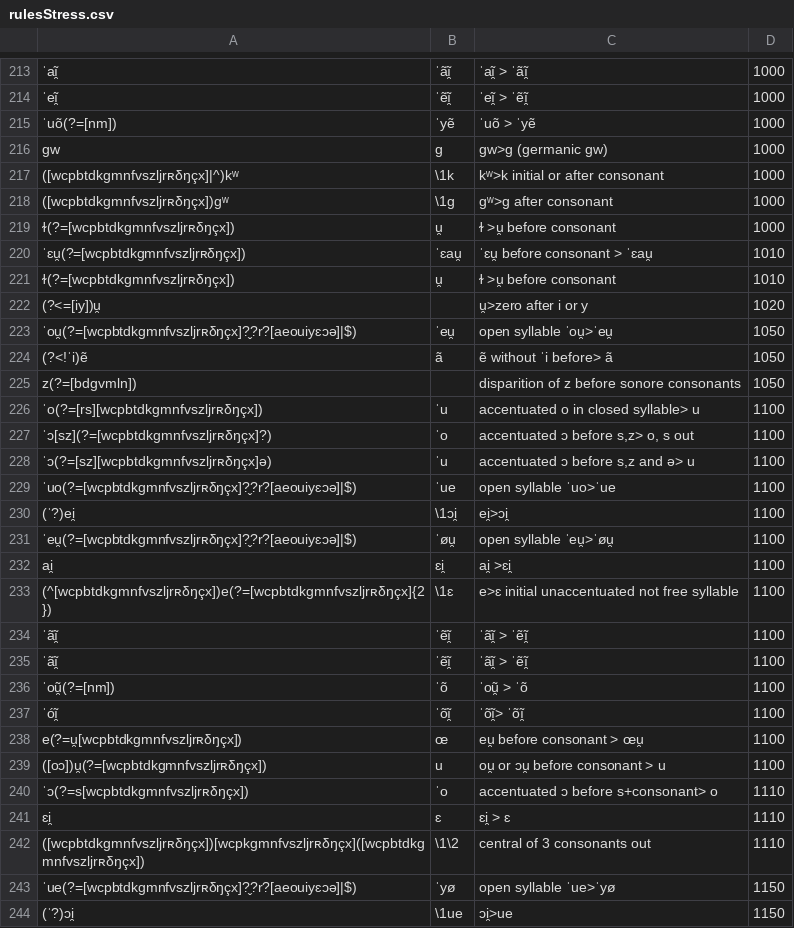
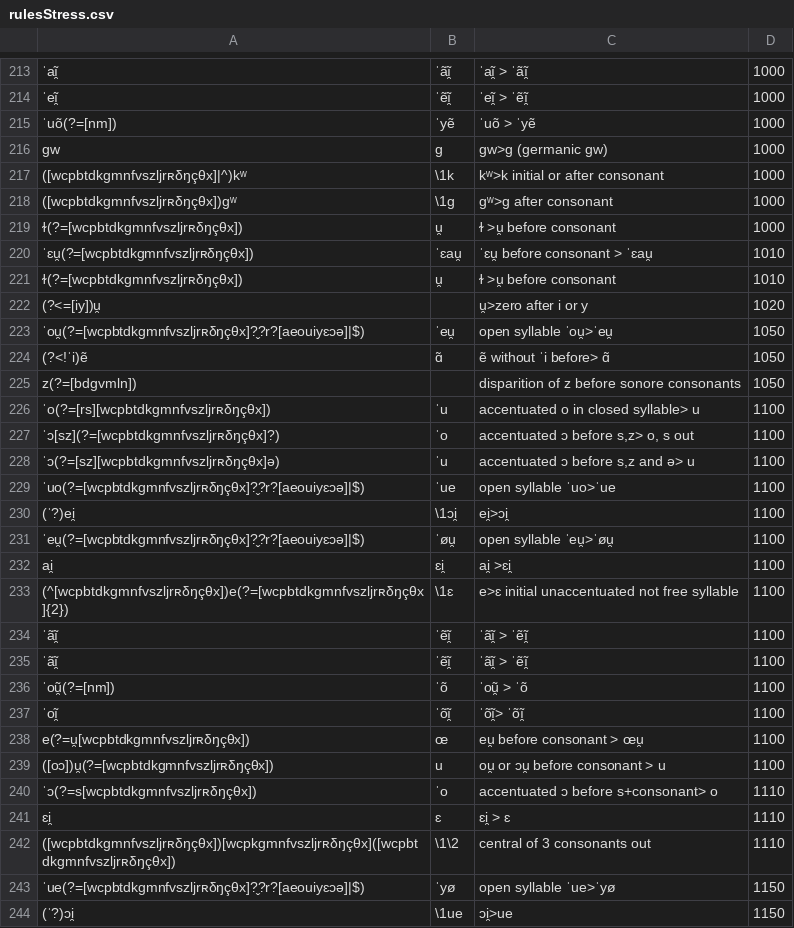
Before and after one commit to clerousset/appLatin2French, a CSV file: applatin2french/inst/app/rulesStress.csv, drawn as a sheet; only a part is shown, gaps mark what is left out; the diff covers the shown part only.

Commit message:
to package and update rules

```diff
--- a/applatin2french/inst/app/rulesStress.csv
+++ b/applatin2french/inst/app/rulesStress.csv
@@ -216,19 +216,19 @@
 "gw","g","gw>g (germanic gw)","1000"
-"([wcpbtdkgmnfvszljrʀδŋçx]|^)kʷ","\1k","kʷ>k initial or after consonant","1000"
-"([wcpbtdkgmnfvszljrʀδŋçx])gʷ","\1g","gʷ>g after consonant","1000"
-"ɫ(?=[wcpbtdkgmnfvszljrʀδŋçx])","u̯","ɫ >u̯ before consonant","1000"
-"ˈɛu̯(?=[wcpbtdkgmnfvszljrʀδŋçx])","ˈɛau̯","ˈɛu̯ before consonant > ˈɛau̯","1010"
-"ɫ(?=[wcpbtdkgmnfvszljrʀδŋçx])","u̯","ɫ >u̯ before consonant","1010"
+"([wcpbtdkgmnfvszljrʀδŋçθx]|^)kʷ","\1k","kʷ>k initial or after consonant","1000"
+"([wcpbtdkgmnfvszljrʀδŋçθx])gʷ","\1g","gʷ>g after consonant","1000"
+"ɫ(?=[wcpbtdkgmnfvszljrʀδŋçθx])","u̯","ɫ >u̯ before consonant","1000"
+"ˈɛu̯(?=[wcpbtdkgmnfvszljrʀδŋçθx])","ˈɛau̯","ˈɛu̯ before consonant > ˈɛau̯","1010"
+"ɫ(?=[wcpbtdkgmnfvszljrʀδŋçθx])","u̯","ɫ >u̯ before consonant","1010"
 "(?<=[iy])u̯","","u̯>zero after i or y","1020"
-"ˈou̯(?=[wcpbtdkgmnfvszljrʀδŋçx]?̬?r?[aeouiyɛɔə]|$)","ˈeu̯","open syllable ˈou̯>ˈeu̯","1050"
-"(?<!ˈi)ẽ","ã","ẽ without ˈi before> ã","1050"
+"ˈou̯(?=[wcpbtdkgmnfvszljrʀδŋçθx]?̬?r?[aeouiyɛɔə]|$)","ˈeu̯","open syllable ˈou̯>ˈeu̯","1050"
+"(?<!ˈi)ẽ","ɑ̃","ẽ without ˈi before> ɑ̃","1050"
 "z(?=[bdgvmln])","","disparition of z before sonore consonants","1050"
-"ˈo(?=[rs][wcpbtdkgmnfvszljrʀδŋçx])","ˈu","accentuated o in closed syllable> u","1100"
-"ˈɔ[sz](?=[wcpbtdkgmnfvszljrʀδŋçx]?)","ˈo","accentuated ɔ before s,z> o, s out","1100"
-"ˈɔ(?=[sz][wcpbtdkgmnfvszljrʀδŋçx]ə)","ˈu","accentuated ɔ before s,z and ə> u","1100"
-"ˈuo(?=[wcpbtdkgmnfvszljrʀδŋçx]?̬?r?[aeouiyɛɔə]|$)","ˈue","open syllable ˈuo>ˈue","1100"
+"ˈo(?=[rs][wcpbtdkgmnfvszljrʀδŋçθx])","ˈu","accentuated o in closed syllable> u","1100"
+"ˈɔ[sz](?=[wcpbtdkgmnfvszljrʀδŋçθx]?)","ˈo","accentuated ɔ before s,z> o, s out","1100"
+"ˈɔ(?=[sz][wcpbtdkgmnfvszljrʀδŋçθx]ə)","ˈu","accentuated ɔ before s,z and ə> u","1100"
+"ˈuo(?=[wcpbtdkgmnfvszljrʀδŋçθx]?̬?r?[aeouiyɛɔə]|$)","ˈue","open syllable ˈuo>ˈue","1100"
 "(ˈ?)ei̯","\1ɔi̯","ei̯>ɔi̯","1100"
-"ˈeu̯(?=[wcpbtdkgmnfvszljrʀδŋçx]?̬?r?[aeouiyɛɔə]|$)","ˈøu̯","open syllable ˈeu̯>ˈøu̯","1100"
+"ˈeu̯(?=[wcpbtdkgmnfvszljrʀδŋçθx]?̬?r?[aeouiyɛɔə]|$)","ˈøu̯","open syllable ˈeu̯>ˈøu̯","1100"
 "ai̯","ɛi̯","ai̯ >ɛi̯","1100"
-"(^[wcpbtdkgmnfvszljrʀδŋçx])e(?=[wcpbtdkgmnfvszljrʀδŋçx]{2})","\1ɛ","e>ɛ initial unaccentuated not free syllable","1100"
+"(^[wcpbtdkgmnfvszljrʀδŋçθx])e(?=[wcpbtdkgmnfvszljrʀδŋçθx]{2})","\1ɛ","e>ɛ initial unaccentuated not free syllable","1100"
 "ˈãĩ̯","ˈẽĩ̯","ˈãĩ̯ > ˈẽĩ̯","1100"
@@ -236,9 +236,9 @@
 "ˈoũ̯(?=[nm])","ˈõ","ˈoũ̯ > ˈõ","1100"
-"ˈóĩ̯","ˈõĩ̯","ˈõĩ̯> ˈõĩ̯","1100"
-"e(?=u̯[wcpbtdkgmnfvszljrʀδŋçx])","œ","eu̯ before consonant > œu̯","1100"
-"([oɔ])u̯(?=[wcpbtdkgmnfvszljrʀδŋçx])","u","ou̯ or ɔu̯ before consonant > u","1100"
-"ˈɔ(?=s[wcpbtdkgmnfvszljrʀδŋçx])","ˈo","accentuated ɔ before s+consonant> o","1110"
+"ˈoĩ̯","ˈõĩ̯","ˈõĩ̯> ˈõĩ̯","1100"
+"e(?=u̯[wcpbtdkgmnfvszljrʀδŋçθx])","œ","eu̯ before consonant > œu̯","1100"
+"([oɔ])u̯(?=[wcpbtdkgmnfvszljrʀδŋçθx])","u","ou̯ or ɔu̯ before consonant > u","1100"
+"ˈɔ(?=s[wcpbtdkgmnfvszljrʀδŋçθx])","ˈo","accentuated ɔ before s+consonant> o","1110"
 "ɛi̯","ɛ","ɛi̯ > ɛ","1110"
-"([wcpbtdkgmnfvszljrʀδŋçx])[wcpkgmnfvszljrʀδŋçx]([wcpbtdkgmnfvszljrʀδŋçx])","\1\2","central of 3 consonants out","1110"
-"ˈue(?=[wcpbtdkgmnfvszljrʀδŋçx]?̬?r?[aeouiyɛɔə]|$)","ˈyø","open syllable ˈue>ˈyø","1150"
+"([wcpbtdkgmnfvszljrʀδŋçθx])[wcpkgmnfvszljrʀδŋçθx]([wcpbtdkgmnfvszljrʀδŋçθx])","\1\2","central of 3 consonants out","1110"
+"ˈue(?=[wcpbtdkgmnfvszljrʀδŋçθx]?̬?r?[aeouiyɛɔə]|$)","ˈyø","open syllable ˈue>ˈyø","1150"
 "(ˈ?)ɔi̯","\1ue","ɔi̯>ue","1150"
```
Also changed, not shown: 1 added row, 1 removed row and 91 edited cells elsewhere in this file, 6 other files.
